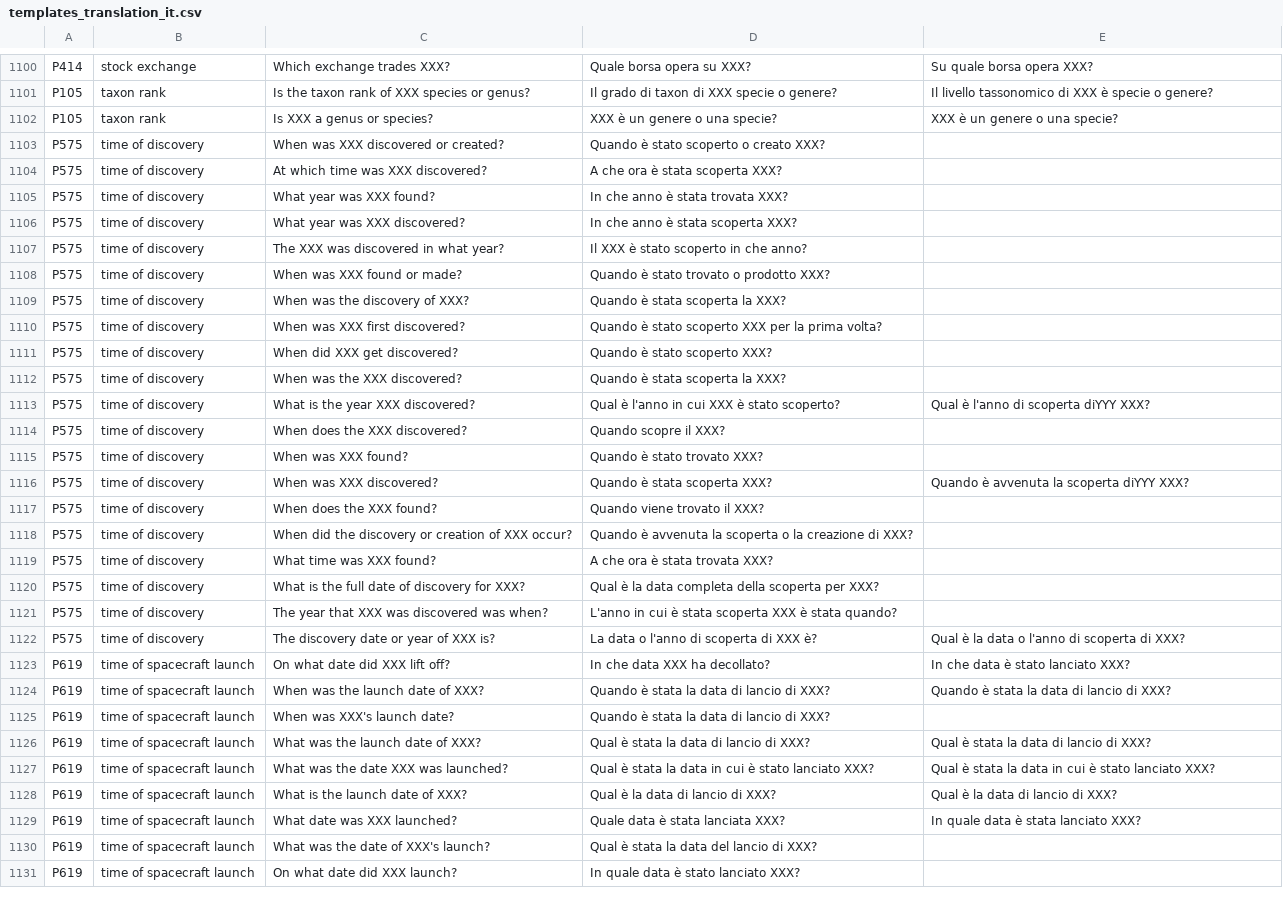
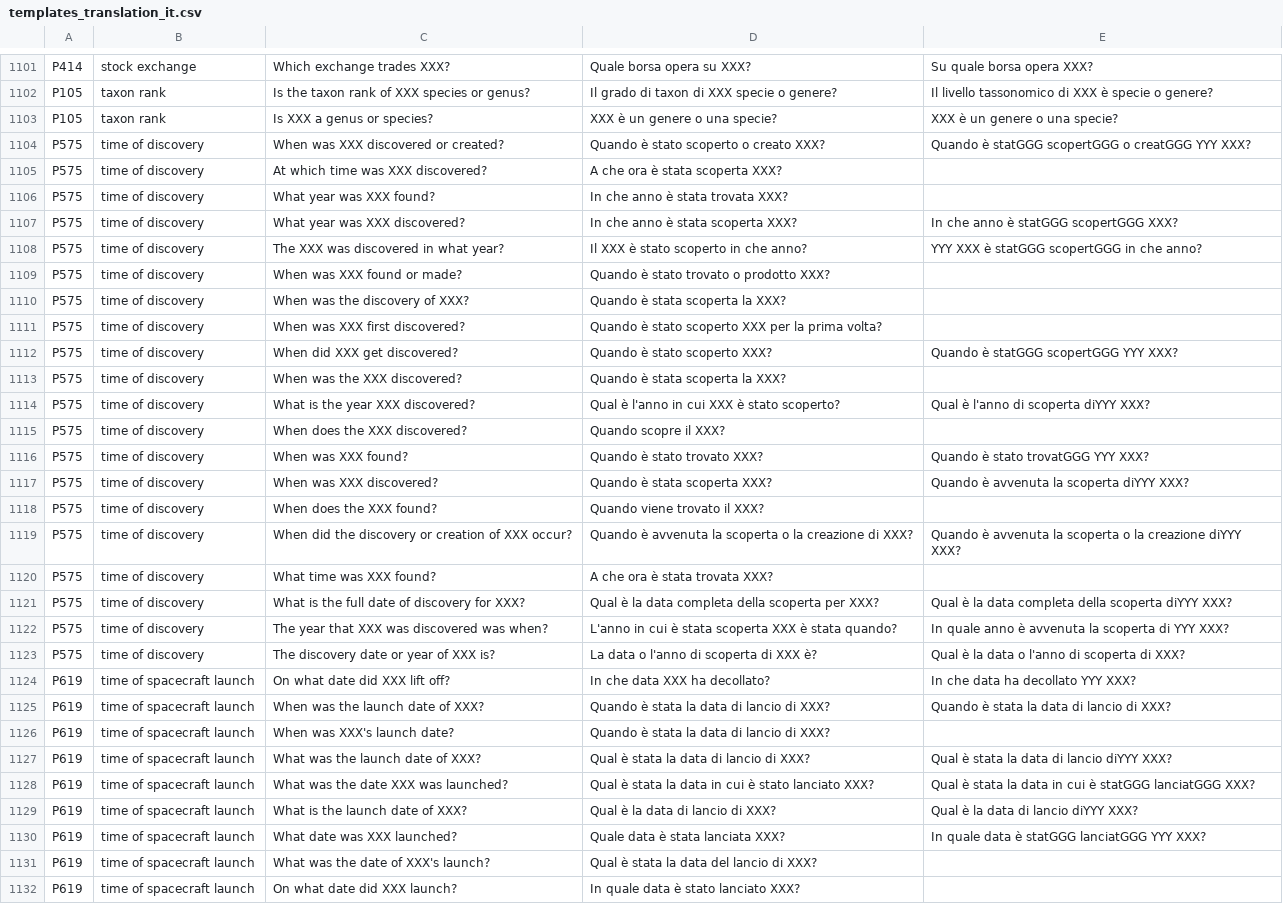
Before and after one commit to SasCezar/XWikiRE, a CSV file: src/resources/templates/templates_translation_it.csv, drawn as a sheet; only a part is shown, gaps mark what is left out; the diff covers the shown part only.

Commit message:
Updated templates

```diff
--- a/src/resources/templates/templates_translation_it.csv
+++ b/src/resources/templates/templates_translation_it.csv
@@ -1102,7 +1103,7 @@ P105,taxon rank,Is the taxon rank of XXX species or genus?,Il grado di taxon di
 P105,taxon rank,Is XXX a genus or species?,XXX è un genere o una specie?,XXX è un genere o una specie?
-P575,time of discovery,When was XXX discovered or created?,Quando è stato scoperto o creato XXX?,
+P575,time of discovery,When was XXX discovered or created?,Quando è stato scoperto o creato XXX?,Quando è statGGG scopertGGG o creatGGG YYY XXX?
 P575,time of discovery,At which time was XXX discovered?,A che ora è stata scoperta XXX?,
 P575,time of discovery,What year was XXX found?,In che anno è stata trovata XXX?,
-P575,time of discovery,What year was XXX discovered?,In che anno è stata scoperta XXX?,
-P575,time of discovery,The XXX was discovered in what year?,Il XXX è stato scoperto in che anno?,
+P575,time of discovery,What year was XXX discovered?,In che anno è stata scoperta XXX?,In che anno è statGGG scopertGGG XXX?
+P575,time of discovery,The XXX was discovered in what year?,Il XXX è stato scoperto in che anno?,YYY XXX è statGGG scopertGGG in che anno?
 P575,time of discovery,When was XXX found or made?,Quando è stato trovato o prodotto XXX?,
@@ -1110,3 +1111,3 @@ P575,time of discovery,When was the discovery of XXX?,Quando è stata scoperta l
 P575,time of discovery,When was XXX first discovered?,Quando è stato scoperto XXX per la prima volta?,
-P575,time of discovery,When did XXX get discovered?,Quando è stato scoperto XXX?,
+P575,time of discovery,When did XXX get discovered?,Quando è stato scoperto XXX?,Quando è statGGG scopertGGG YYY XXX?
 P575,time of discovery,When was the XXX discovered?,Quando è stata scoperta la XXX?,
@@ -1114,17 +1115,17 @@ P575,time of discovery,What is the year XXX discovered?,Qual è l'anno in cui XX
 P575,time of discovery,When does the XXX discovered?,Quando scopre il XXX?,
-P575,time of discovery,When was XXX found?,Quando è stato trovato XXX?,
+P575,time of discovery,When was XXX found?,Quando è stato trovato XXX?,Quando è stato trovatGGG YYY XXX?
 P575,time of discovery,When was XXX discovered?,Quando è stata scoperta XXX?,Quando è avvenuta la scoperta diYYY XXX?
 P575,time of discovery,When does the XXX found?,Quando viene trovato il XXX?,
-P575,time of discovery,When did the discovery or creation of XXX occur?,Quando è avvenuta la scoperta o la creazione di XXX?,
+P575,time of discovery,When did the discovery or creation of XXX occur?,Quando è avvenuta la scoperta o la creazione di XXX?,Quando è avvenuta la scoperta o la creazione diYYY XXX?
 P575,time of discovery,What time was XXX found?,A che ora è stata trovata XXX?,
-P575,time of discovery,What is the full date of discovery for XXX?,Qual è la data completa della scoperta per XXX?,
-P575,time of discovery,The year that XXX was discovered was when?,L'anno in cui è stata scoperta XXX è stata quando?,
+P575,time of discovery,What is the full date of discovery for XXX?,Qual è la data completa della scoperta per XXX?,Qual è la data completa della scoperta diYYY XXX?
+P575,time of discovery,The year that XXX was discovered was when?,L'anno in cui è stata scoperta XXX è stata quando?,In quale anno è avvenuta la scoperta di YYY XXX?
 P575,time of discovery,The discovery date or year of XXX is?,La data o l'anno di scoperta di XXX è?,Qual è la data o l'anno di scoperta di XXX?
-P619,time of spacecraft launch,On what date did XXX lift off?,In che data XXX ha decollato?,In che data è stato lanciato XXX?
+P619,time of spacecraft launch,On what date did XXX lift off?,In che data XXX ha decollato?,In che data ha decollato YYY XXX?
 P619,time of spacecraft launch,When was the launch date of XXX?,Quando è stata la data di lancio di XXX?,Quando è stata la data di lancio di XXX?
 P619,time of spacecraft launch,When was XXX's launch date?,Quando è stata la data di lancio di XXX?,
-P619,time of spacecraft launch,What was the launch date of XXX?,Qual è stata la data di lancio di XXX?,Qual è stata la data di lancio di XXX?
-P619,time of spacecraft launch,What was the date XXX was launched?,Qual è stata la data in cui è stato lanciato XXX?,Qual è stata la data in cui è stato lanciato XXX?
-P619,time of spacecraft launch,What is the launch date of XXX?,Qual è la data di lancio di XXX?,Qual è la data di lancio di XXX?
-P619,time of spacecraft launch,What date was XXX launched?,Quale data è stata lanciata XXX?,In quale data è stata lanciato XXX?
+P619,time of spacecraft launch,What was the launch date of XXX?,Qual è stata la data di lancio di XXX?,Qual è stata la data di lancio diYYY XXX?
+P619,time of spacecraft launch,What was the date XXX was launched?,Qual è stata la data in cui è stato lanciato XXX?,Qual è stata la data in cui è statGGG lanciatGGG XXX?
+P619,time of spacecraft launch,What is the launch date of XXX?,Qual è la data di lancio di XXX?,Qual è la data di lancio diYYY XXX?
+P619,time of spacecraft launch,What date was XXX launched?,Quale data è stata lanciata XXX?,In quale data è statGGG lanciatGGG YYY XXX?
 P619,time of spacecraft launch,What was the date of XXX's launch?,Qual è stata la data del lancio di XXX?,
```
Also changed, not shown: 1 added row, 4 removed rows and 56 edited cells elsewhere in this file.
